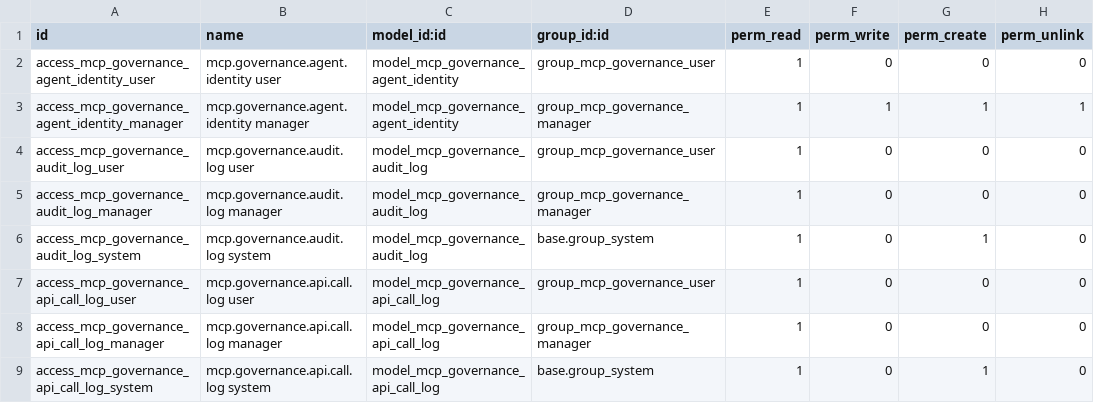
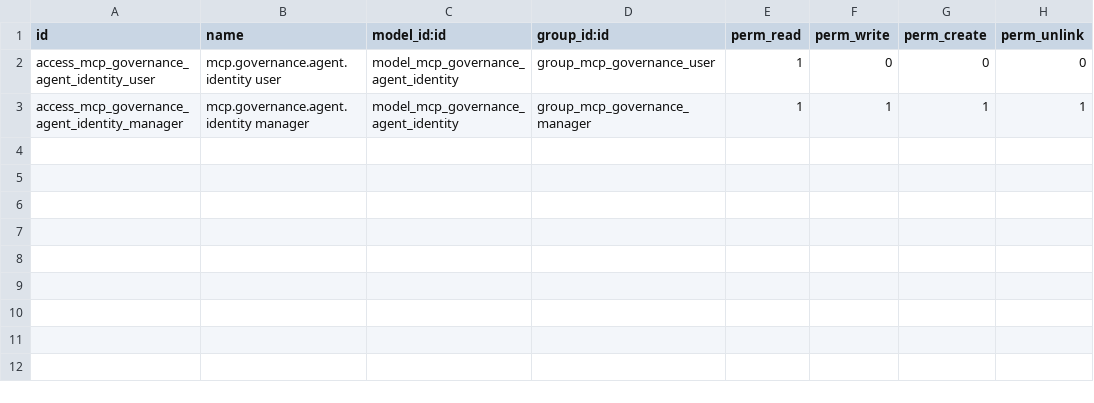
Before and after one commit to pantalytics/odoo-mcp-pro-governance, a CSV file: pan_mcp_pro_governance/security/ir.model.access.csv, drawn as a sheet.

```diff
--- a/pan_mcp_pro_governance/security/ir.model.access.csv
+++ b/pan_mcp_pro_governance/security/ir.model.access.csv
@@ -3,7 +3 @@ access_mcp_governance_agent_identity_user,mcp.governance.agent.identity user,mod
 access_mcp_governance_agent_identity_manager,mcp.governance.agent.identity manager,model_mcp_governance_agent_identity,group_mcp_governance_manager,1,1,1,1
-access_mcp_governance_audit_log_user,mcp.governance.audit.log user,model_mcp_governance_audit_log,group_mcp_governance_user,1,0,0,0
-access_mcp_governance_audit_log_manager,mcp.governance.audit.log manager,model_mcp_governance_audit_log,group_mcp_governance_manager,1,0,0,0
-access_mcp_governance_audit_log_system,mcp.governance.audit.log system,model_mcp_governance_audit_log,base.group_system,1,0,1,0
-access_mcp_governance_api_call_log_user,mcp.governance.api.call.log user,model_mcp_governance_api_call_log,group_mcp_governance_user,1,0,0,0
-access_mcp_governance_api_call_log_manager,mcp.governance.api.call.log manager,model_mcp_governance_api_call_log,group_mcp_governance_manager,1,0,0,0
-access_mcp_governance_api_call_log_system,mcp.governance.api.call.log system,model_mcp_governance_api_call_log,base.group_system,1,0,1,0
```
Also changed, not shown: 38 other files.
